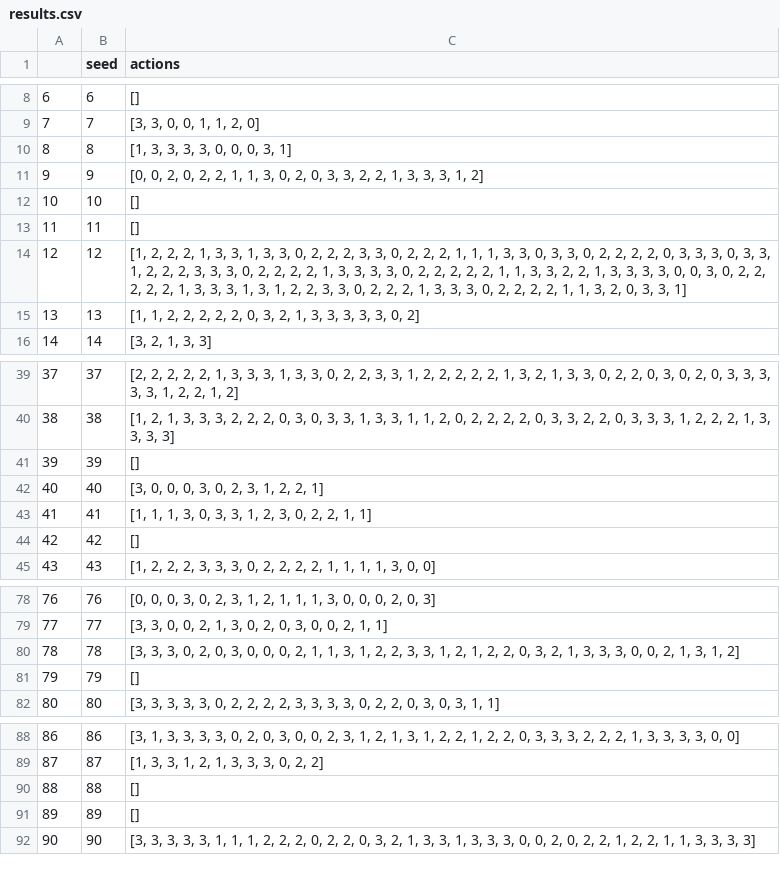
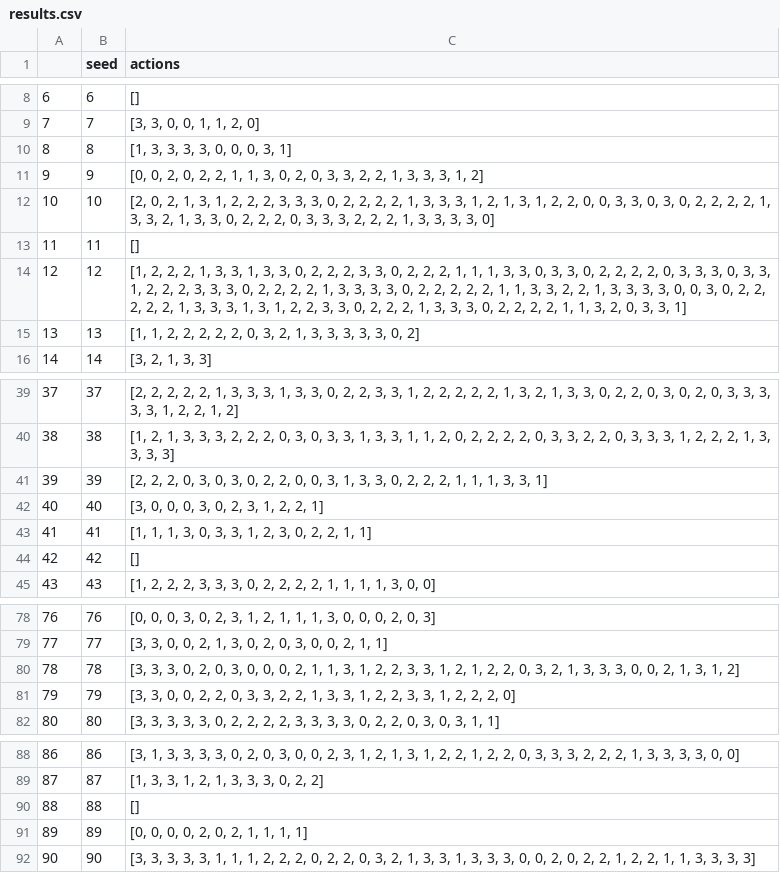
Before and after one commit to karol-wolonciej/sokoban, a CSV file: results.csv, drawn as a sheet; only a part is shown, gaps mark what is left out.

Commit message:
wrzucamy

```diff
--- a/results.csv
+++ b/results.csv
@@ -11,3 +11,3 @@
 9,9,"[0, 0, 2, 0, 2, 2, 1, 1, 3, 0, 2, 0, 3, 3, 2, 2, 1, 3, 3, 3, 1, 2]"
-10,10,[]
+10,10,"[2, 0, 2, 1, 3, 1, 2, 2, 2, 3, 3, 3, 0, 2, 2, 2, 2, 1, 3, 3, 3, 1, 2, 1, 3, 1, 2, 2, 0, 0, 3, 3, 0, 3, 0, 2, 2, 2, 2, 1, 3, 3, 2, 1, 3, 3, 0, 2, 2, 2, 0, 3, 3, 3, 2, 2, 2, 1, 3, 3, 3, 3, 0]"
 11,11,[]
@@ -40,3 +40,3 @@
 38,38,"[1, 2, 1, 3, 3, 3, 2, 2, 2, 0, 3, 0, 3, 3, 1, 3, 3, 1, 1, 2, 0, 2, 2, 2, 2, 0, 3, 3, 2, 2, 0, 3, 3, 3, 1, 2, 2, 2, 1, 3, 3, 3, 3]"
-39,39,[]
+39,39,"[2, 2, 2, 0, 3, 0, 3, 0, 2, 2, 0, 0, 3, 1, 3, 3, 0, 2, 2, 2, 1, 1, 1, 3, 3, 1]"
 40,40,"[3, 0, 0, 0, 3, 0, 2, 3, 1, 2, 2, 1]"
@@ -80,3 +80,3 @@
 78,78,"[3, 3, 3, 0, 2, 0, 3, 0, 0, 0, 2, 1, 1, 3, 1, 2, 2, 3, 3, 1, 2, 1, 2, 2, 0, 3, 2, 1, 3, 3, 3, 0, 0, 2, 1, 3, 1, 2]"
-79,79,[]
+79,79,"[3, 3, 0, 0, 2, 2, 0, 3, 3, 2, 2, 1, 3, 3, 1, 2, 2, 3, 3, 1, 2, 2, 2, 0]"
 80,80,"[3, 3, 3, 3, 3, 0, 2, 2, 2, 2, 3, 3, 3, 3, 0, 2, 2, 0, 3, 0, 3, 1, 1]"
@@ -90,3 +90,3 @@
 88,88,[]
-89,89,[]
+89,89,"[0, 0, 0, 0, 2, 0, 2, 1, 1, 1, 1]"
 90,90,"[3, 3, 3, 3, 3, 1, 1, 1, 2, 2, 2, 0, 2, 2, 0, 3, 2, 1, 3, 3, 1, 3, 3, 3, 0, 0, 2, 0, 2, 2, 1, 2, 2, 1, 1, 3, 3, 3, 3]"
```
